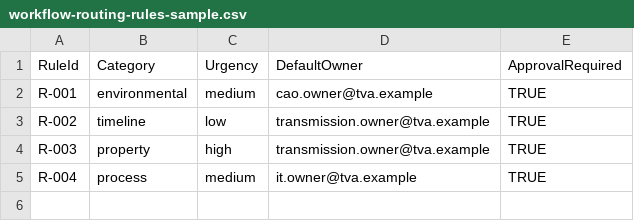
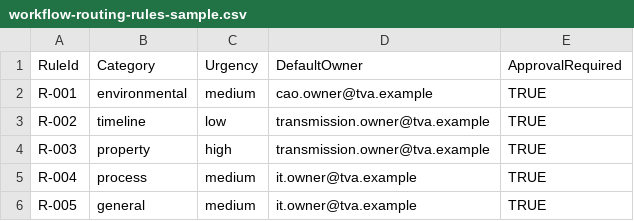
Before and after one commit to RWFloyd4698/TVANinja_Cohort3, a CSV file: docs/agents/it-workflow-orchestrator/sample-data/workflow-routing-rules-sample.csv, drawn as a sheet; the diff names each change by its address in the sheet, - before the commit and + after, or states it on an @@ line.

```diff
--- a/docs/agents/it-workflow-orchestrator/sample-data/workflow-routing-rules-sample.csv
+++ b/docs/agents/it-workflow-orchestrator/sample-data/workflow-routing-rules-sample.csv
+row 6: R-005 | general | medium | it.owner@tva.example | TRUE
```
Also changed, not shown: 36 other files.
